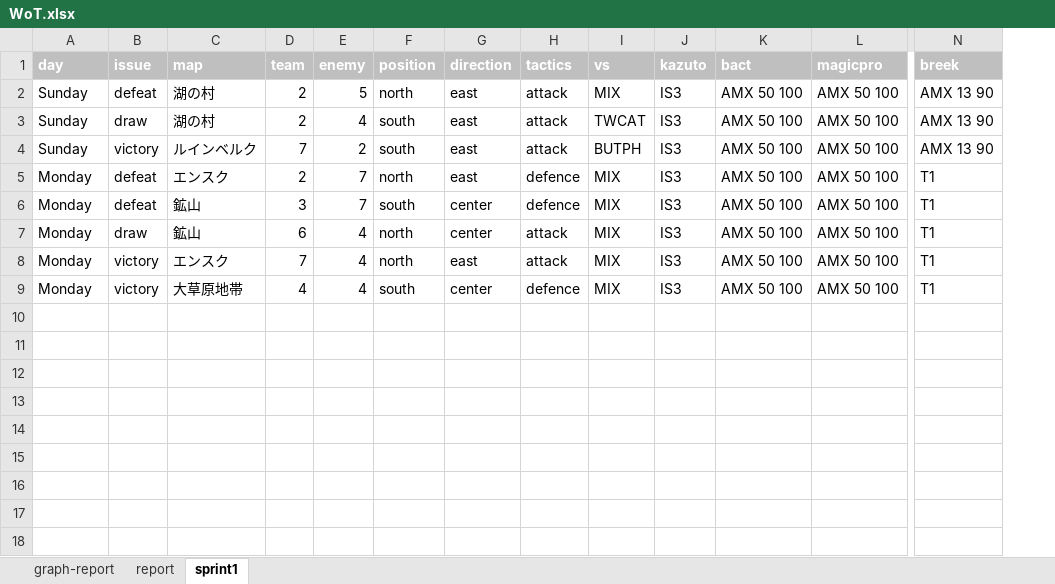
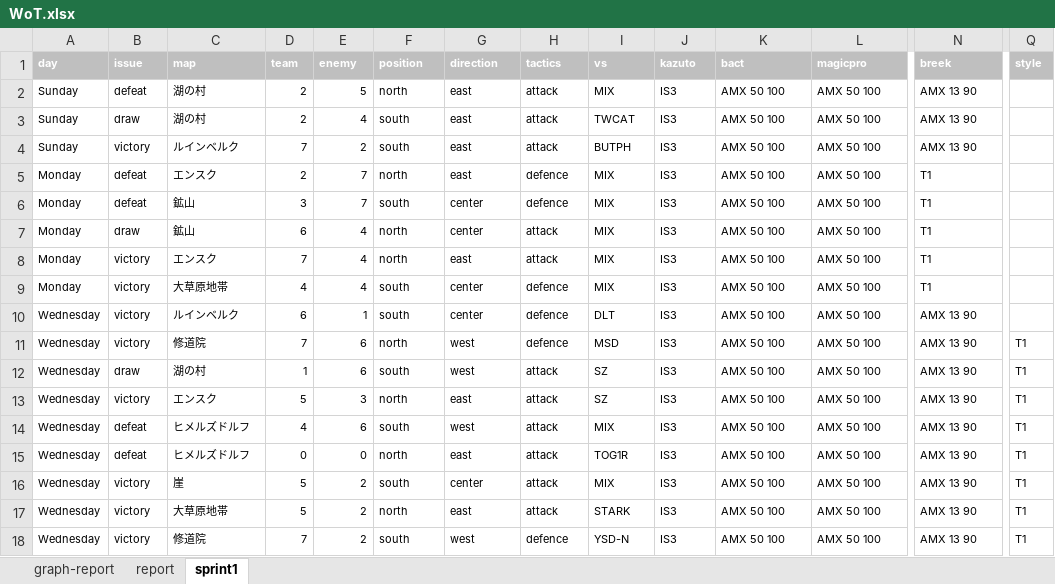
Before and after one commit to kawahira/WoT-Documents, an Excel workbook: WoT.xlsx, sheet sprint1, drawn as a sheet; only a part is shown, gaps mark what is left out; values as stored, in another font and other column widths than the file's, no borders; rows hold the shown columns only; the diff covers the shown part only; the diff names each change by its address in the sheet, - before the commit and + after, or states it on an @@ line.

```diff
--- a/WoT.xlsx (sheet sprint1)
+++ b/WoT.xlsx (sheet sprint1)
+column Q (style), empty
@@ A1:N1 text size: smaller @@
@@ A2:N4 text size: smaller @@
@@ A5:N9 text size: smaller @@
+row 10: Wednesday | victory | ルインベルク | 6 | 1 | south | center | defence | DLT | IS3 | AMX 50 100 | AMX 50 100 | AMX 13 90
+row 11: Wednesday | victory | 修道院 | 7 | 6 | north | west | defence | MSD | IS3 | AMX 50 100 | AMX 50 100 | AMX 13 90 | T1
+row 12: Wednesday | draw | 湖の村 | 1 | 6 | south | west | attack | SZ | IS3 | AMX 50 100 | AMX 50 100 | AMX 13 90 | T1
+row 13: Wednesday | victory | エンスク | 5 | 3 | north | east | attack | SZ | IS3 | AMX 50 100 | AMX 50 100 | AMX 13 90 | T1
+row 14: Wednesday | defeat | ヒメルズドルフ | 4 | 6 | south | west | attack | MIX | IS3 | AMX 50 100 | AMX 50 100 | AMX 13 90 | T1
+row 15: Wednesday | defeat | ヒメルズドルフ | 0 | 0 | north | east | attack | TOG1R | IS3 | AMX 50 100 | AMX 50 100 | AMX 13 90 | T1
+row 16: Wednesday | victory | 崖 | 5 | 2 | south | center | attack | MIX | IS3 | AMX 50 100 | AMX 50 100 | AMX 13 90 | T1
+row 17: Wednesday | victory | 大草原地帯 | 5 | 2 | north | east | attack | STARK | IS3 | AMX 50 100 | AMX 50 100 | AMX 13 90 | T1
+row 18: Wednesday | victory | 修道院 | 7 | 2 | south | west | defence | YSD-N | IS3 | AMX 50 100 | AMX 50 100 | AMX 13 90 | T1
```
Also changed, not shown: cell formats elsewhere in this sheet, sheet report, formulas that keep their value, charts or pictures, 1 other file.
